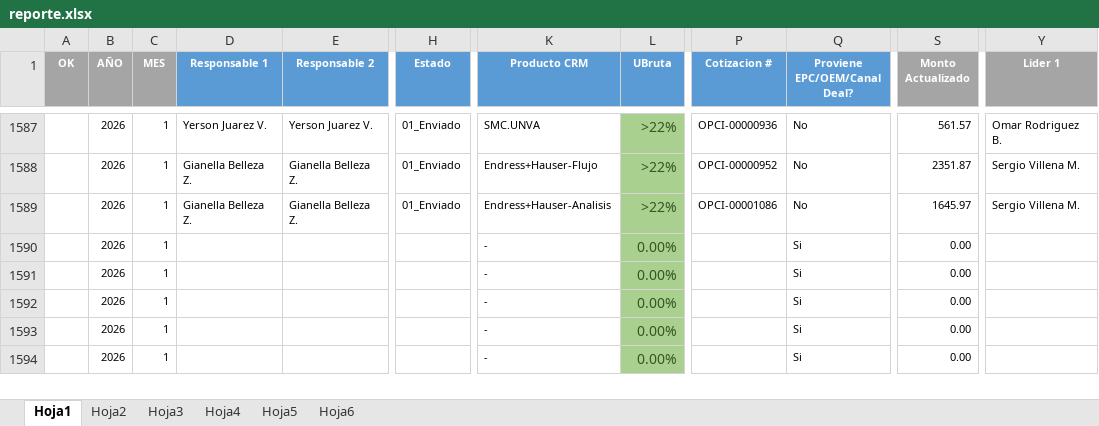
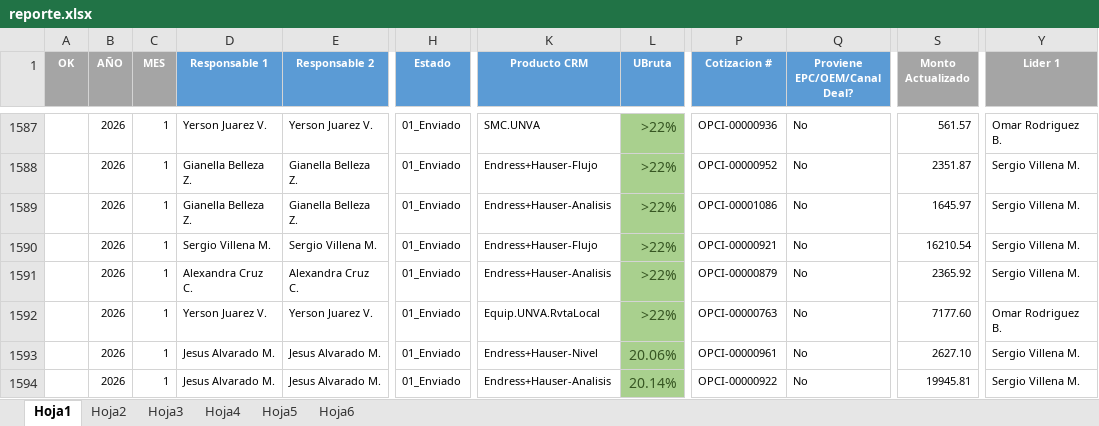
Before and after one commit to carlos123ordaz/comisiones-api, an Excel workbook: reporte.xlsx, sheet Hoja1, drawn as a sheet; only a part is shown, gaps mark what is left out; values as stored, in another font and other column widths than the file's, no borders; conditional formats not drawn; the diff names each change by its address in the sheet, - before the commit and + after, or states it on an @@ line.

```diff
--- a/reporte.xlsx (sheet Hoja1)
+++ b/reporte.xlsx (sheet Hoja1)
-D1590 (Responsable 1): (empty)
+D1590 (Responsable 1): Sergio Villena M.
-E1590 (Responsable 2): (empty)
+E1590 (Responsable 2): Sergio Villena M.
-H1590:H1594 (Estado): (empty)
+H1590:H1594 (Estado): 01_Enviado
-K1590 (Producto CRM): -
+K1590 (Producto CRM): Endress+Hauser-Flujo
-L1590:L1592 (UBruta): 0.00%
+L1590:L1592 (UBruta): >22%
-P1590 (Cotizacion #): (empty)
+P1590 (Cotizacion #): OPCI-00000921
-Q1590:Q1594 (Proviene EPC/OEM/Canal Deal?): Si
+Q1590:Q1594 (Proviene EPC/OEM/Canal Deal?): No
-S1590 (Monto Actualizado): 0.00
+S1590 (Monto Actualizado): 16210.54
-Y1590:Y1591 (Lider 1): (empty)
+Y1590:Y1591 (Lider 1): Sergio Villena M.
-D1591 (Responsable 1): (empty)
+D1591 (Responsable 1): Alexandra Cruz C.
-E1591 (Responsable 2): (empty)
+E1591 (Responsable 2): Alexandra Cruz C.
-K1591 (Producto CRM): -
+K1591 (Producto CRM): Endress+Hauser-Analisis
-P1591 (Cotizacion #): (empty)
+P1591 (Cotizacion #): OPCI-00000879
-S1591 (Monto Actualizado): 0.00
+S1591 (Monto Actualizado): 2365.92
-D1592 (Responsable 1): (empty)
+D1592 (Responsable 1): Yerson Juarez V.
-E1592 (Responsable 2): (empty)
+E1592 (Responsable 2): Yerson Juarez V.
-K1592 (Producto CRM): -
+K1592 (Producto CRM): Equip.UNVA.RvtaLocal
-P1592 (Cotizacion #): (empty)
+P1592 (Cotizacion #): OPCI-00000763
-S1592 (Monto Actualizado): 0.00
+S1592 (Monto Actualizado): 7177.60
-Y1592 (Lider 1): (empty)
+Y1592 (Lider 1): Omar Rodriguez B.
-D1593:D1594 (Responsable 1): (empty)
+D1593:D1594 (Responsable 1): Jesus Alvarado M.
-E1593:E1594 (Responsable 2): (empty)
+E1593:E1594 (Responsable 2): Jesus Alvarado M.
-K1593 (Producto CRM): -
+K1593 (Producto CRM): Endress+Hauser-Nivel
-L1593 (UBruta): 0.00%
+L1593 (UBruta): 20.06%
-P1593 (Cotizacion #): (empty)
+P1593 (Cotizacion #): OPCI-00000961
-S1593 (Monto Actualizado): 0.00
+S1593 (Monto Actualizado): 2627.10
-Y1593:Y1594 (Lider 1): (empty)
+Y1593:Y1594 (Lider 1): Sergio Villena M.
-K1594 (Producto CRM): -
+K1594 (Producto CRM): Endress+Hauser-Analisis
-L1594 (UBruta): 0.00%
+L1594 (UBruta): 20.14%
-P1594 (Cotizacion #): (empty)
+P1594 (Cotizacion #): OPCI-00000922
-S1594 (Monto Actualizado): 0.00
+S1594 (Monto Actualizado): 19945.81
```
Also changed, not shown: sheet Hoja2, sheet Hoja3, descargas/004_Facturacion_OP.xlsx, 3 other files.
